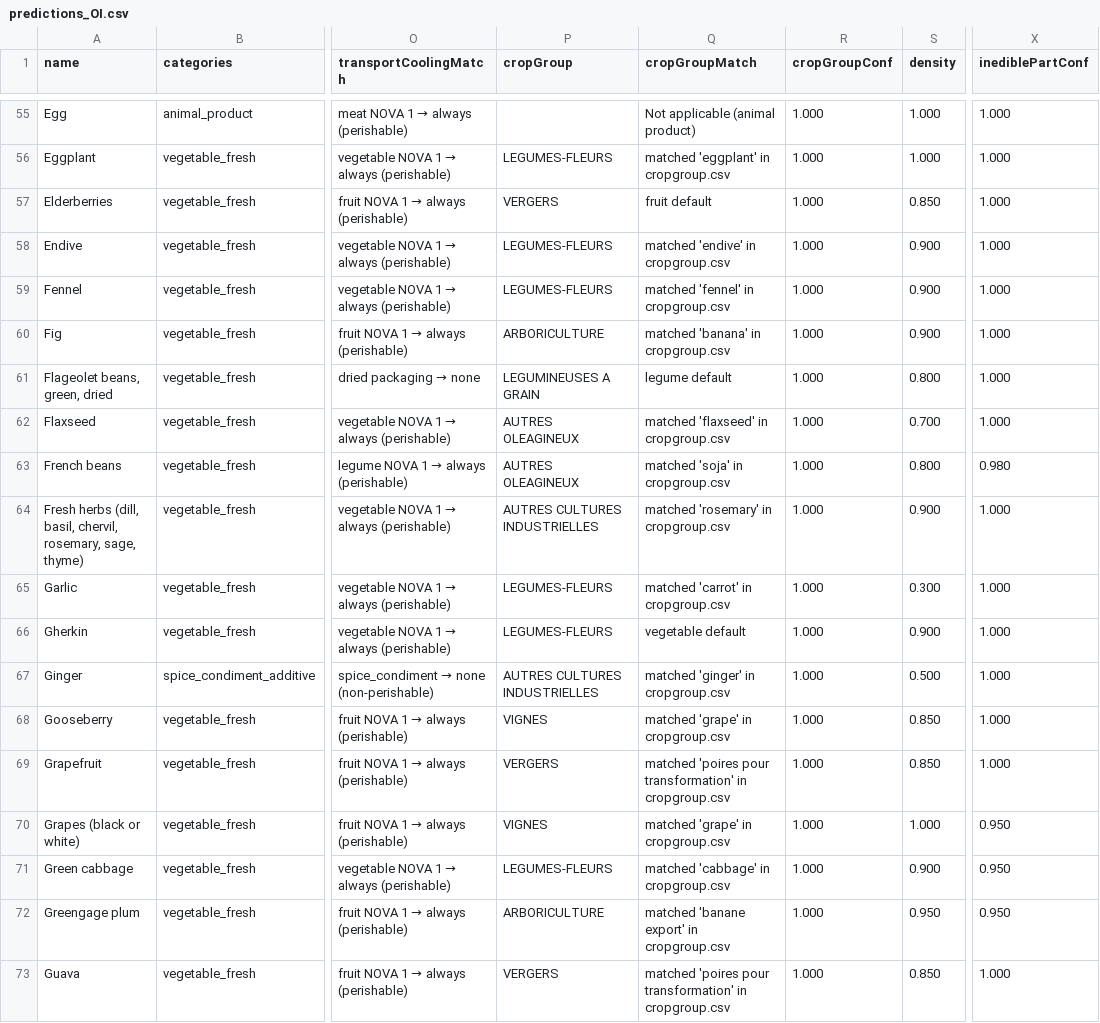
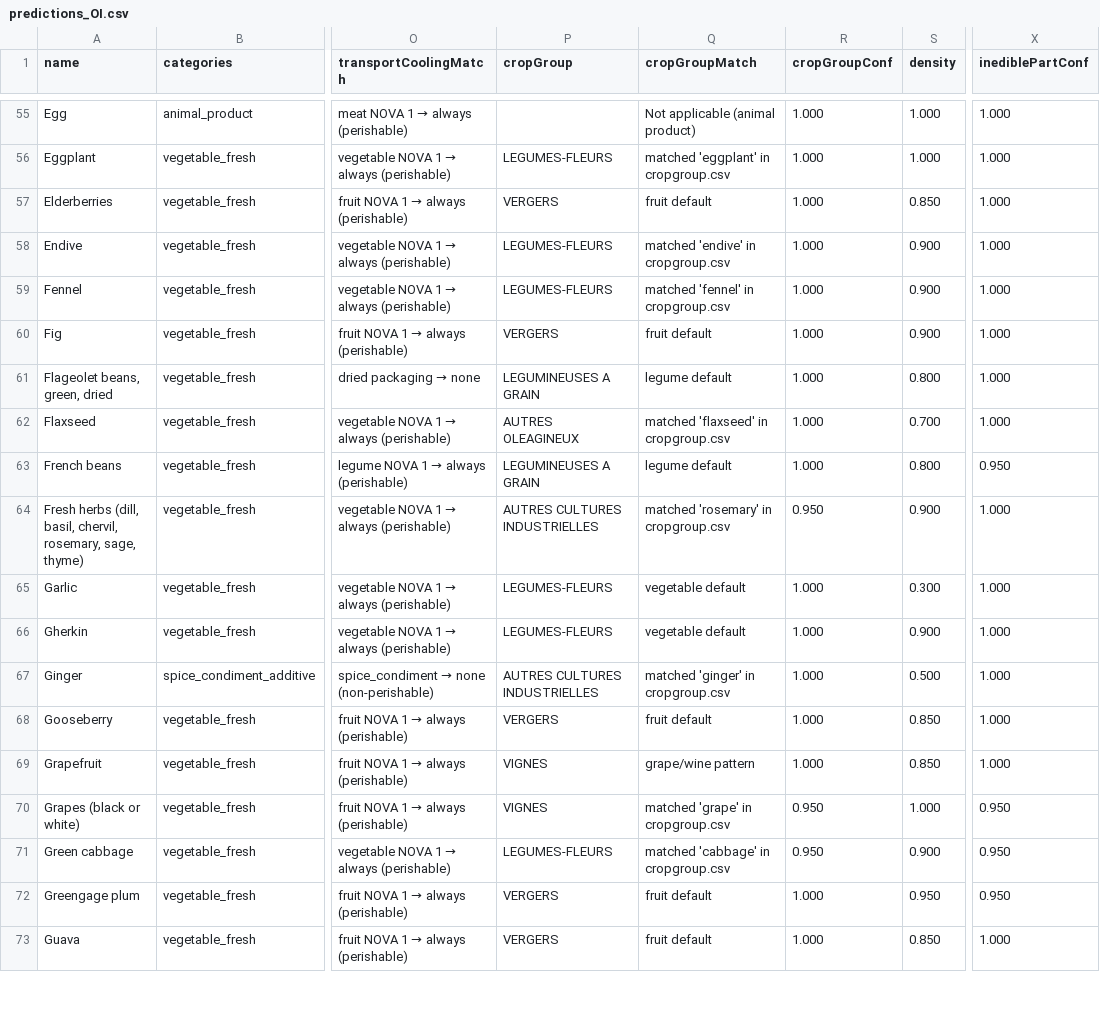
Before and after one commit to MTES-MCT/ecobalyse-method-tooling, a CSV file: food/metadata/generated/predictions_OI.csv, drawn as a sheet; only a part is shown, gaps mark what is left out; the diff covers the shown part only; the diff names each change by its address in the sheet, - before the commit and + after, or states it on an @@ line.

```diff
--- a/food/metadata/generated/predictions_OI.csv
+++ b/food/metadata/generated/predictions_OI.csv
-P60 (cropGroup): ARBORICULTURE
+P60 (cropGroup): VERGERS
-Q60 (cropGroupMatch): matched 'banana' in cropgroup.csv
+Q60 (cropGroupMatch): fruit default
-P63 (cropGroup): AUTRES OLEAGINEUX
+P63 (cropGroup): LEGUMINEUSES A GRAIN
-Q63 (cropGroupMatch): matched 'soja' in cropgroup.csv
+Q63 (cropGroupMatch): legume default
-X63 (inediblePartConf): 0.980
+X63 (inediblePartConf): 0.950
-R64 (cropGroupConf): 1.000
+R64 (cropGroupConf): 0.950
-Q65 (cropGroupMatch): matched 'carrot' in cropgroup.csv
+Q65 (cropGroupMatch): vegetable default
-P68 (cropGroup): VIGNES
+P68 (cropGroup): VERGERS
-Q68 (cropGroupMatch): matched 'grape' in cropgroup.csv
+Q68 (cropGroupMatch): fruit default
-P69 (cropGroup): VERGERS
+P69 (cropGroup): VIGNES
-Q69 (cropGroupMatch): matched 'poires pour transformation' in cropgroup.csv
+Q69 (cropGroupMatch): grape/wine pattern
-R70:R71 (cropGroupConf): 1.000
+R70:R71 (cropGroupConf): 0.950
-P72 (cropGroup): ARBORICULTURE
+P72 (cropGroup): VERGERS
-Q72 (cropGroupMatch): matched 'banane export' in cropgroup.csv
+Q72 (cropGroupMatch): fruit default
-Q73 (cropGroupMatch): matched 'poires pour transformation' in cropgroup.csv
+Q73 (cropGroupMatch): fruit default
```
Also changed, not shown: 147 edited cells elsewhere in this file, food/metadata/generated/predictions_FR.csv, food/metadata/generated/predictions_NUE.csv, 10 other files.
